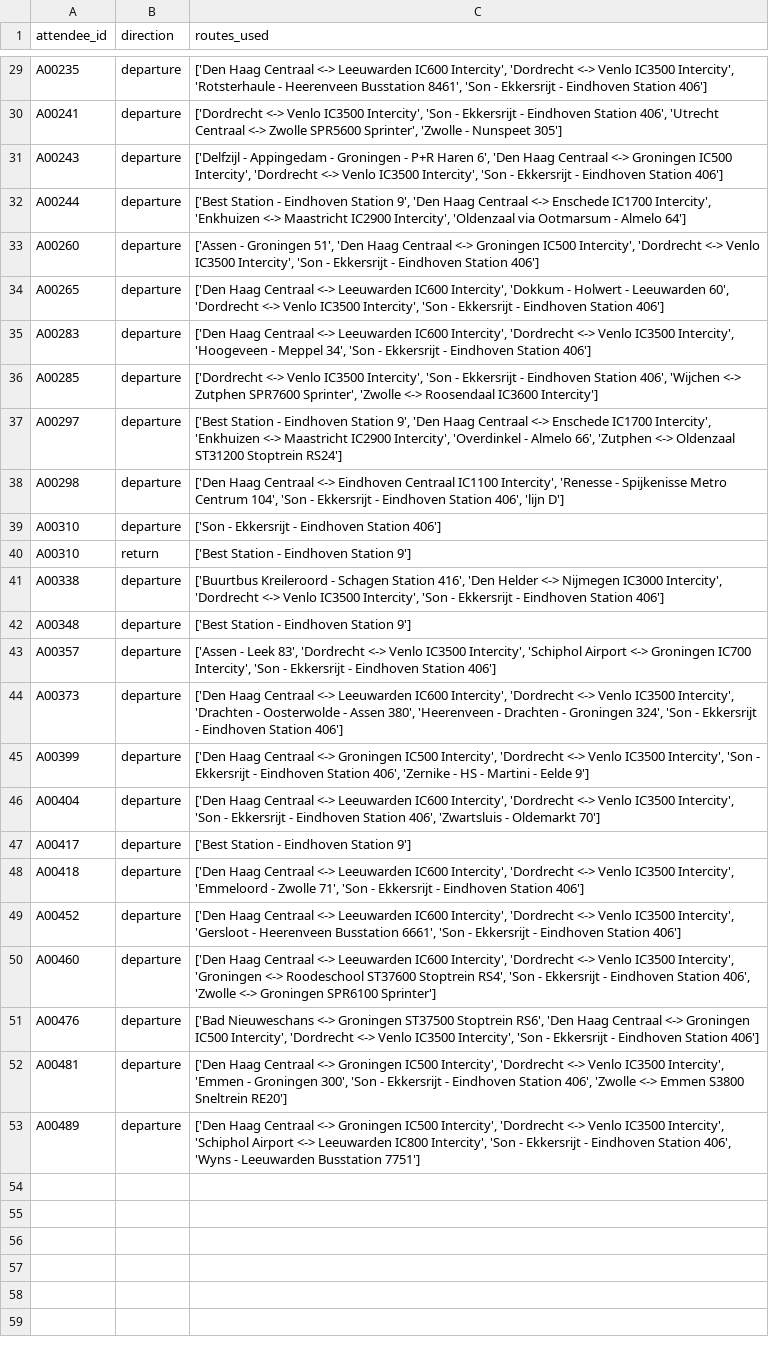
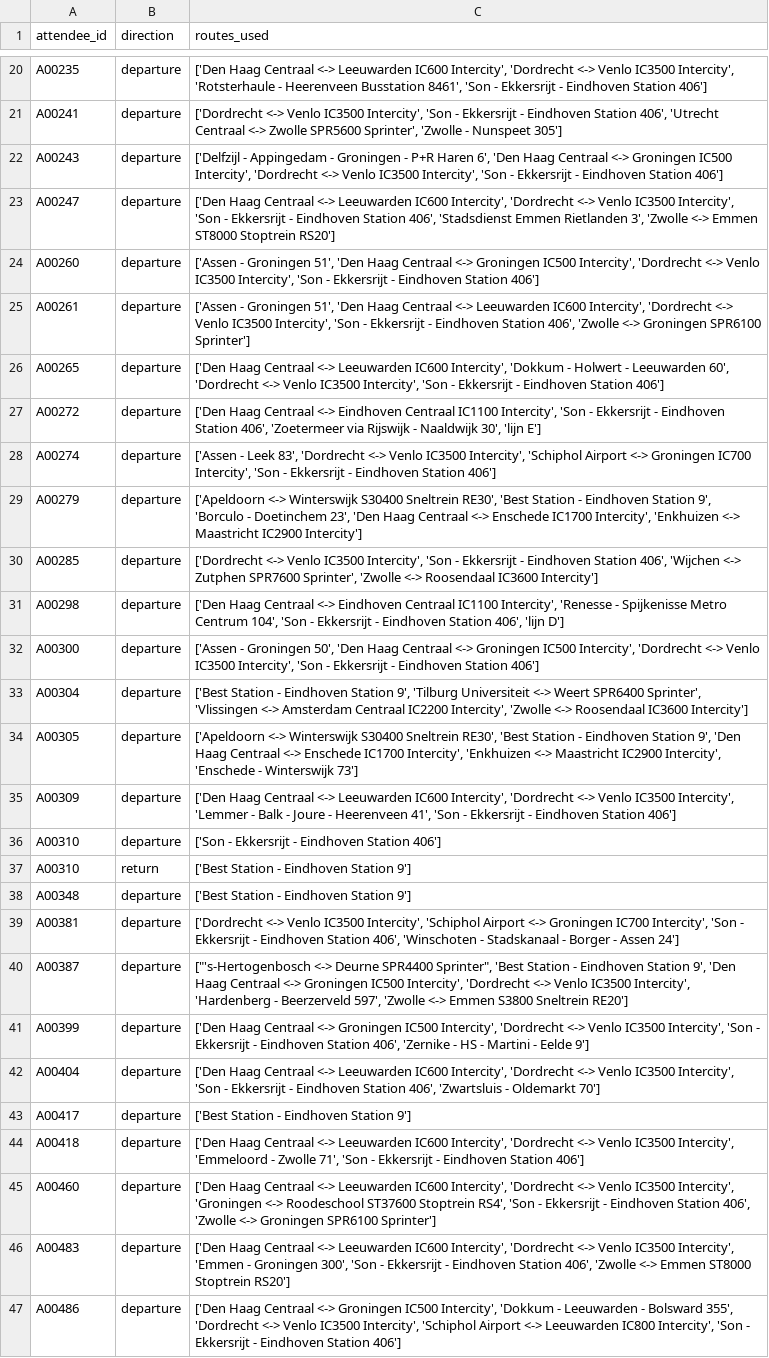
Before and after one commit to vchibu/SustainableFestivals, a CSV file: SecondOrderSimulation/Data/AttendeeUsage/AttendeePublicTransportUsed.csv, drawn as a sheet; only a part is shown, gaps mark what is left out; removed rows and columns are numbered as before the commit, all else as after; the diff covers the shown part only; the diff names each change by its address in the sheet, - before the commit and + after, or states it on an @@ line.

```diff
--- a/SecondOrderSimulation/Data/AttendeeUsage/AttendeePublicTransportUsed.csv
+++ b/SecondOrderSimulation/Data/AttendeeUsage/AttendeePublicTransportUsed.csv
-A23 (attendee_id): A00244
+A23 (attendee_id): A00247
-C23 (routes_used): ['Best Station - Eindhoven Station 9', 'Den Haag Centraal <-> Enschede IC1700 Intercity', 'Enkhuizen <-> Maastricht IC2900 Intercity', 'Oldenzaal via Ootmarsum - Almelo 64']
+C23 (routes_used): ['Den Haag Centraal <-> Leeuwarden IC600 Intercity', 'Dordrecht <-> Venlo IC3500 Intercity', 'Son - Ekkersrijt - Eindhoven Station 406', 'Stadsdienst Emmen Rietlanden 3', 'Zwolle <-> Emmen ST8000 Stoptrein RS20']
+row 25: A00261 | departure | ['Assen - Groningen 51', 'Den Haag Centraal <-> Leeuwarden IC600 Intercity', 'Dordrecht <-> Venlo IC3500 Intercity', 'Son - Ekkersrijt - Eindhoven Station 406', 'Zwolle <-> Groningen SPR6100 Sprinter']
-A27 (attendee_id): A00283
+A27 (attendee_id): A00272
-C27 (routes_used): …Centraal <-> Leeuwarden IC600 Intercity', 'Dordrecht <-> Venlo IC3500 Intercity', 'Hoogeveen - Meppel 34', 'Son - Ekkersrijt - Eindhoven Station 406']
+C27 (routes_used): …Centraal <-> Eindhoven Centraal IC1100 Intercity', 'Son - Ekkersrijt - Eindhoven Station 406', 'Zoetermeer via Rijswijk - Naaldwijk 30', 'lijn E']
+row 28: A00274 | departure | ['Assen - Leek 83', 'Dordrecht <-> Venlo IC3500 Intercity', 'Schiphol Airport <-> Groningen IC700 Intercity', 'Son - Ekkersrijt - Eindhoven Station 406']
+row 29: A00279 | departure | ['Apeldoorn <-> Winterswijk S30400 Sneltrein RE30', 'Best Station - Eindhoven Station 9', 'Borculo - Doetinchem 23', 'Den Haag Centraal <-> Enschede IC1700 Intercity', 'Enkhuizen <-> Maastricht IC2900 Intercity']
-row 37: A00297 | departure | ['Best Station - Eindhoven Station 9', 'Den Haag Centraal <-> Enschede IC1700 Intercity', 'Enkhuizen <-> Maastricht IC2900 Intercity', 'Overdinkel - Almelo 66', 'Zutphen <-> Oldenzaal ST31200 Stoptrein RS24']
+row 32: A00300 | departure | ['Assen - Groningen 50', 'Den Haag Centraal <-> Groningen IC500 Intercity', 'Dordrecht <-> Venlo IC3500 Intercity', 'Son - Ekkersrijt - Eindhoven Station 406']
+row 33: A00304 | departure | ['Best Station - Eindhoven Station 9', 'Tilburg Universiteit <-> Weert SPR6400 Sprinter', 'Vlissingen <-> Amsterdam Centraal IC2200 Intercity', 'Zwolle <-> Roosendaal IC3600 Intercity']
+row 34: A00305 | departure | ['Apeldoorn <-> Winterswijk S30400 Sneltrein RE30', 'Best Station - Eindhoven Station 9', 'Den Haag Centraal <-> Enschede IC1700 Intercity', 'Enkhuizen <-> Maastricht IC2900 Intercity', 'Enschede - Winterswijk 73']
+row 35: A00309 | departure | ['Den Haag Centraal <-> Leeuwarden IC600 Intercity', 'Dordrecht <-> Venlo IC3500 Intercity', 'Lemmer - Balk - Joure - Heerenveen 41', 'Son - Ekkersrijt - Eindhoven Station 406']
-row 41: A00338 | departure | ['Buurtbus Kreileroord - Schagen Station 416', 'Den Helder <-> Nijmegen IC3000 Intercity', 'Dordrecht <-> Venlo IC3500 Intercity', 'Son - Ekkersrijt - Eindhoven Station 406']
-A39 (attendee_id): A00357
+A39 (attendee_id): A00381
-C39 (routes_used): ['Assen - Leek 83', 'Dordrecht <-> Venlo IC3500 Intercity', 'Schiphol Airport <-> Groningen IC700 Intercity', 'Son - Ekkersrijt - Eindhoven Station 406']
+C39 (routes_used): ['Dordrecht <-> Venlo IC3500 Intercity', 'Schiphol Airport <-> Groningen IC700 Intercity', 'Son - Ekkersrijt - Eindhoven Station 406', 'Winschoten - Stadskanaal - Borger - Assen 24']
-A40 (attendee_id): A00373
+A40 (attendee_id): A00387
-C40 (routes_used): ['Den Haag Centraal <-> Leeuwarden IC600 Intercity', 'Dordrecht <-> Venlo IC3500 Intercity', 'Drachten - Oosterwolde - Assen 380', 'Heerenveen - Drachten - Groningen 324', 'Son - Ekkersrijt - Eindhoven Station 406']
+C40 (routes_used): ["'s-Hertogenbosch <-> Deurne SPR4400 Sprinter", 'Best Station - Eindhoven Station 9', 'Den Haag Centraal <-> Groningen IC500 Intercity', 'Dordrecht <-> Venlo IC3500 Intercity', 'Hardenberg - Beerzerveld 597', 'Zwolle <-> Emmen S3800 Sneltrein RE20']
-row 49: A00452 | departure | ['Den Haag Centraal <-> Leeuwarden IC600 Intercity', 'Dordrecht <-> Venlo IC3500 Intercity', 'Gersloot - Heerenveen Busstation 6661', 'Son - Ekkersrijt - Eindhoven Station 406']
-row 51: A00476 | departure | ['Bad Nieuweschans <-> Groningen ST37500 Stoptrein RS6', 'Den Haag Centraal <-> Groningen IC500 Intercity', 'Dordrecht <-> Venlo IC3500 Intercity', 'Son - Ekkersrijt - Eindhoven Station 406']
-A46 (attendee_id): A00481
+A46 (attendee_id): A00483
-C46 (routes_used): …Centraal <-> Groningen IC500 Intercity', 'Dordrecht <-> Venlo IC3500 Intercity', 'Emmen - Groningen 300', 'Son - Ekkersrijt - Eindhoven Station 406', 'Zwolle <-> Emmen S3800 Sneltrein RE20']
+C46 (routes_used): …Centraal <-> Leeuwarden IC600 Intercity', 'Dordrecht <-> Venlo IC3500 Intercity', 'Emmen - Groningen 300', 'Son - Ekkersrijt - Eindhoven Station 406', 'Zwolle <-> Emmen ST8000 Stoptrein RS20']
-A47 (attendee_id): A00489
+A47 (attendee_id): A00486
-C47 (routes_used): …IC500 Intercity', 'Dordrecht <-> Venlo IC3500 Intercity', 'Schiphol Airport <-> Leeuwarden IC800 Intercity', 'Son - Ekkersrijt - Eindhoven Station 406', 'Wyns - Leeuwarden Busstation 7751']
+C47 (routes_used): …IC500 Intercity', 'Dokkum - Leeuwarden - Bolsward 355', 'Dordrecht <-> Venlo IC3500 Intercity', 'Schiphol Airport <-> Leeuwarden IC800 Intercity', 'Son - Ekkersrijt - Eindhoven Station 406']
```
Also changed, not shown: 2 added rows, 11 removed rows and 2 edited cells elsewhere in this file, SecondOrderSimulation/Data/MostUsed/MostUsedPublicTransport.csv, 9 other files.
